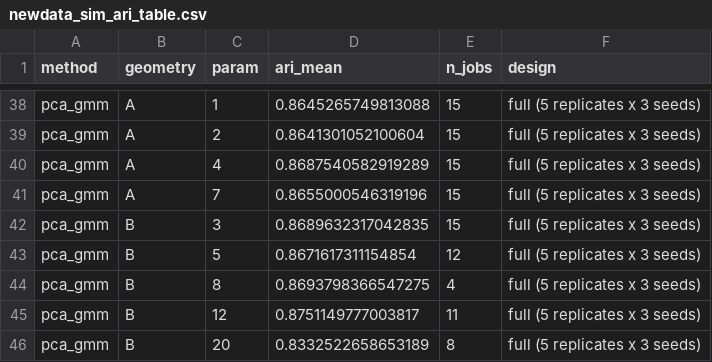
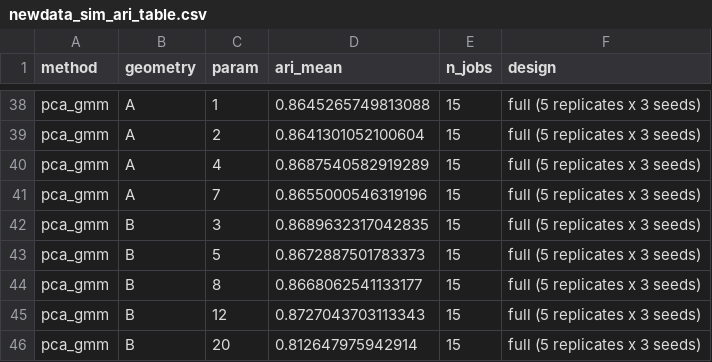
Before and after one commit to bkpaulvt-dev/Spatial, a CSV file: results/newdata_sim_ari_table.csv, drawn as a sheet; only a part is shown, gaps mark what is left out.

```diff
--- a/results/newdata_sim_ari_table.csv
+++ b/results/newdata_sim_ari_table.csv
@@ -42,5 +42,5 @@ pca_gmm,A,7,0.8655000546319196,15,full (5 replicates x 3 seeds)
 pca_gmm,B,3,0.8689632317042835,15,full (5 replicates x 3 seeds)
-pca_gmm,B,5,0.8671617311154854,12,full (5 replicates x 3 seeds)
-pca_gmm,B,8,0.8693798366547275,4,full (5 replicates x 3 seeds)
-pca_gmm,B,12,0.8751149777003817,11,full (5 replicates x 3 seeds)
-pca_gmm,B,20,0.8332522658653189,8,full (5 replicates x 3 seeds)
+pca_gmm,B,5,0.8672887501783373,15,full (5 replicates x 3 seeds)
+pca_gmm,B,8,0.8668062541133177,15,full (5 replicates x 3 seeds)
+pca_gmm,B,12,0.8727043703113343,15,full (5 replicates x 3 seeds)
+pca_gmm,B,20,0.812647975942914,15,full (5 replicates x 3 seeds)
```
Also changed, not shown: results/newdata_sim_delta.csv, 20 other files.
